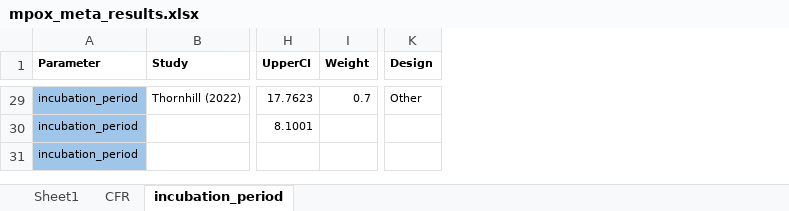
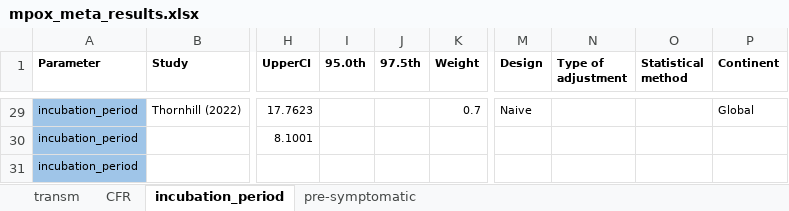
Before and after one commit to zmcucunuba/mpox-SR, an Excel workbook: data/mpox_meta_results.xlsx, sheet incubation_period, drawn as a sheet; only a part is shown, gaps mark what is left out; values as stored, in another font and other column widths than the file's, no borders; charts and pictures not drawn; addresses are those after the commit; the diff covers the shown part only; the diff names each change by its address in the sheet, - before the commit and + after, or states it on an @@ line.

```diff
--- a/data/mpox_meta_results.xlsx (sheet incubation_period)
+++ b/data/mpox_meta_results.xlsx (sheet incubation_period)
-sheet tab: Sheet1
+sheet tab: transm
+sheet tab: pre-symptomatic
+column I (95.0th), empty
+column J (97.5th), empty
+column N (Type of adjustment), empty
+column O (Statistical method), empty
+column P (Continent), row 29: Global
-M29 (Design): Other
+M29 (Design): Naive
```
Also changed, not shown: 38 edited cells elsewhere in this sheet, sheet transm, sheet CFR, charts or pictures, 13 other files.
